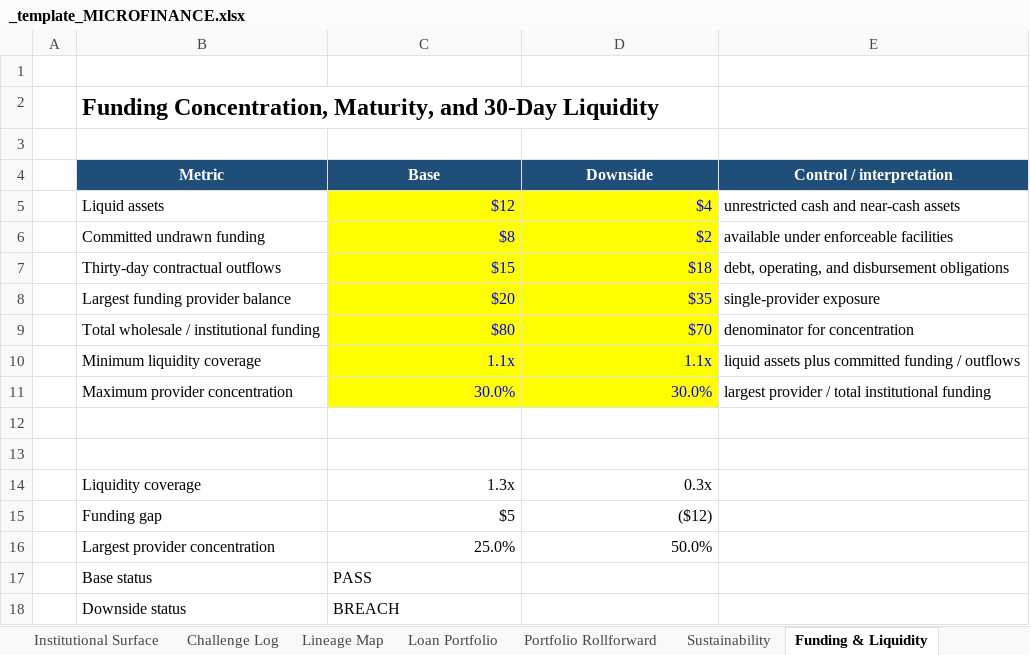
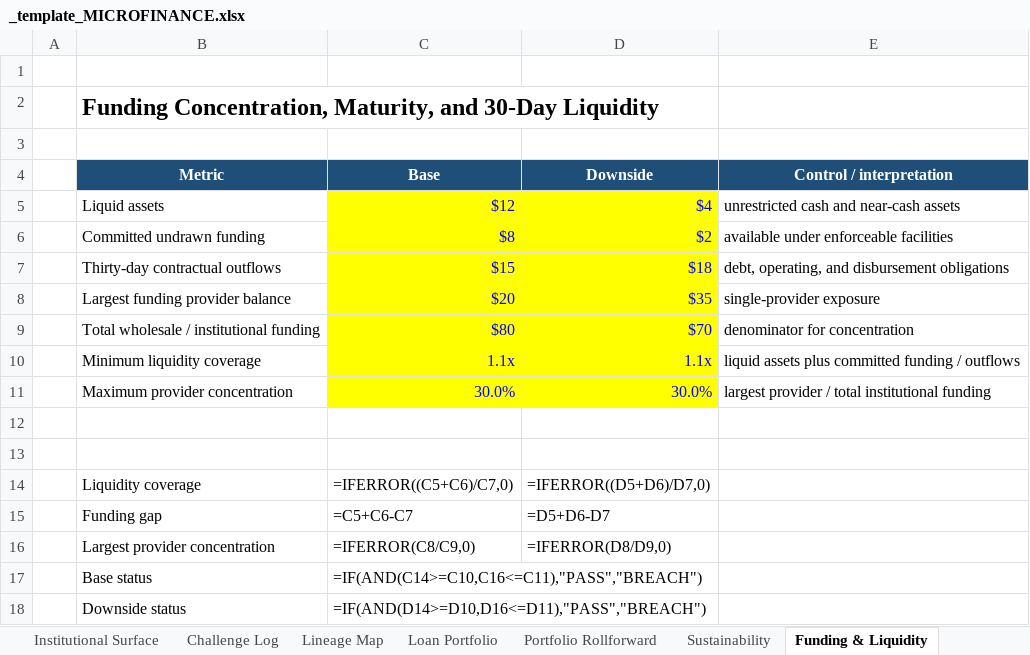
Before and after one commit to SMC17/finance-segway, an Excel workbook: 11_Microfinance/_template_MICROFINANCE.xlsx, sheet Funding & Liquidity, drawn as a sheet; values as stored, in another font and other column widths than the file's, no borders; formulas without a stored value are shown as written; the diff names each change by its address in the sheet, - before the commit and + after, or states it on an @@ line.

```diff
--- a/11_Microfinance/_template_MICROFINANCE.xlsx (sheet Funding & Liquidity)
+++ b/11_Microfinance/_template_MICROFINANCE.xlsx (sheet Funding & Liquidity)
-C14 (Base): 1.3x
+C14 (Base): =IFERROR((C5+C6)/C7,0)
-D14 (Downside): 0.3x
+D14 (Downside): =IFERROR((D5+D6)/D7,0)
-C15 (Base): $5
+C15 (Base): =C5+C6-C7
-D15 (Downside): ($12)
+D15 (Downside): =D5+D6-D7
-C16 (Base): 25.0%
+C16 (Base): =IFERROR(C8/C9,0)
-D16 (Downside): 50.0%
+D16 (Downside): =IFERROR(D8/D9,0)
-C17 (Base): PASS
+C17 (Base): =IF(AND(C14>=C10,C16<=C11),"PASS","BREACH")
-C18 (Base): BREACH
+C18 (Base): =IF(AND(D14>=D10,D16<=D11),"PASS","BREACH")
```
Also changed, not shown: sheet Decision & Checks, sheet Institutional Surface, sheet Portfolio Rollforward, sheet Provisioning, sheet Client & Conduct, sheet Loan Portfolio, 4 more sheets, 09_Risk_Management/_template_RISK.xlsx, 10_Trade_Finance/_template_TRADE_FINANCE.xlsx, 41 other files.
